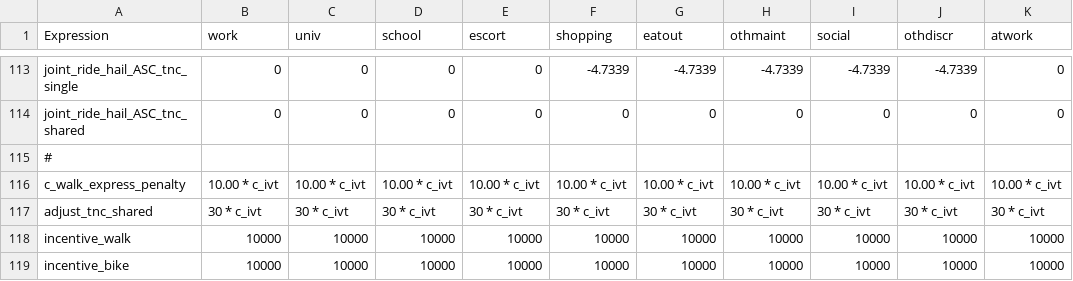
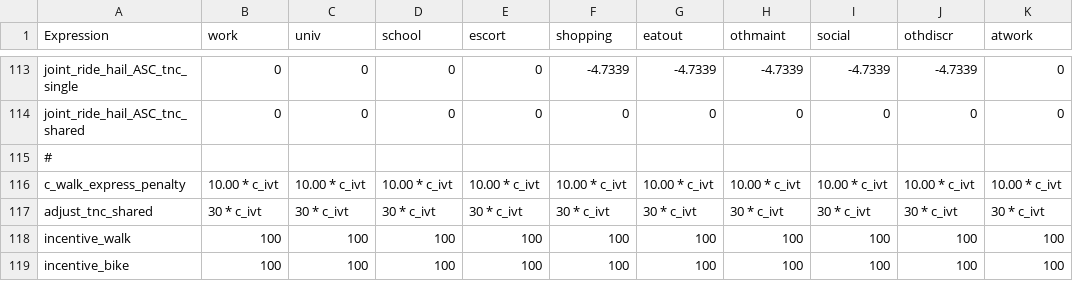
Before and after one commit to LBNL-UCB-STI/activitysim-configs-sfbay, a CSV file: configs/trip_mode_choice_coeffs.csv, drawn as a sheet; only a part is shown, gaps mark what is left out.

Commit message:
correct incentive configs

```diff
--- a/configs/trip_mode_choice_coeffs.csv
+++ b/configs/trip_mode_choice_coeffs.csv
@@ -117,3 +117,3 @@ c_walk_express_penalty,10.00 * c_ivt,10.00 * c_ivt,10.00 * c_ivt,10.00 * c_ivt,1
 adjust_tnc_shared,30 * c_ivt,30 * c_ivt,30 * c_ivt,30 * c_ivt,30 * c_ivt,30 * c_ivt,30 * c_ivt,30 * c_ivt,30 * c_ivt,30 * c_ivt
-incentive_walk,10000,10000,10000,10000,10000,10000,10000,10000,10000,10000
-incentive_bike,10000,10000,10000,10000,10000,10000,10000,10000,10000,10000
+incentive_walk,100,100,100,100,100,100,100,100,100,100
+incentive_bike,100,100,100,100,100,100,100,100,100,100
```
Also changed, not shown: configs/tour_mode_choice_coeffs.csv.
